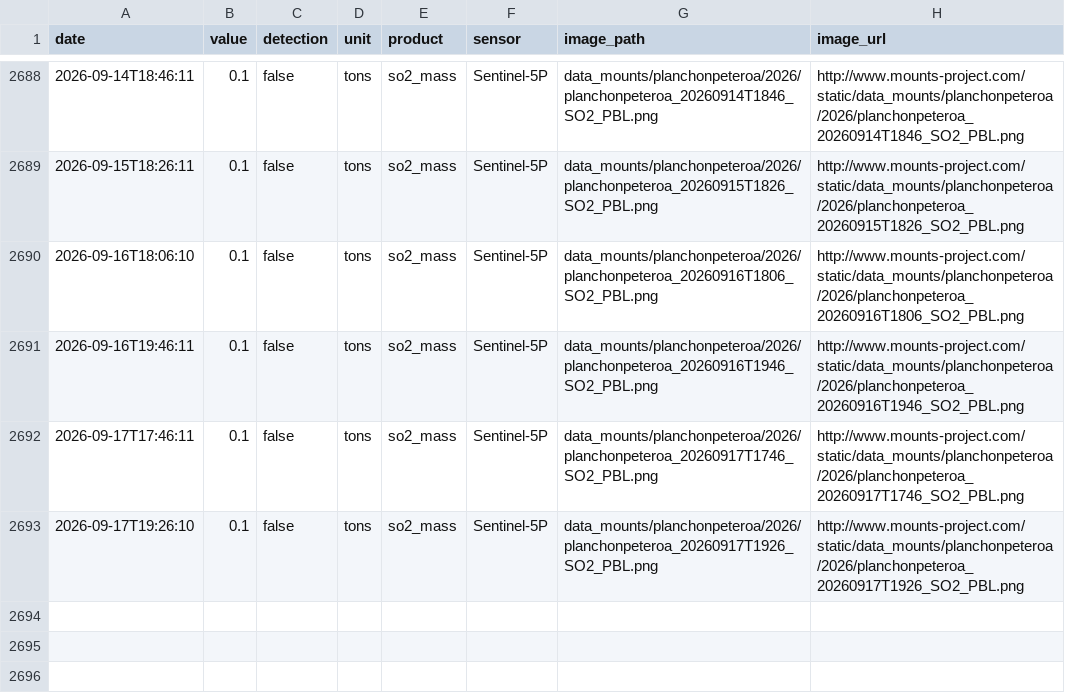
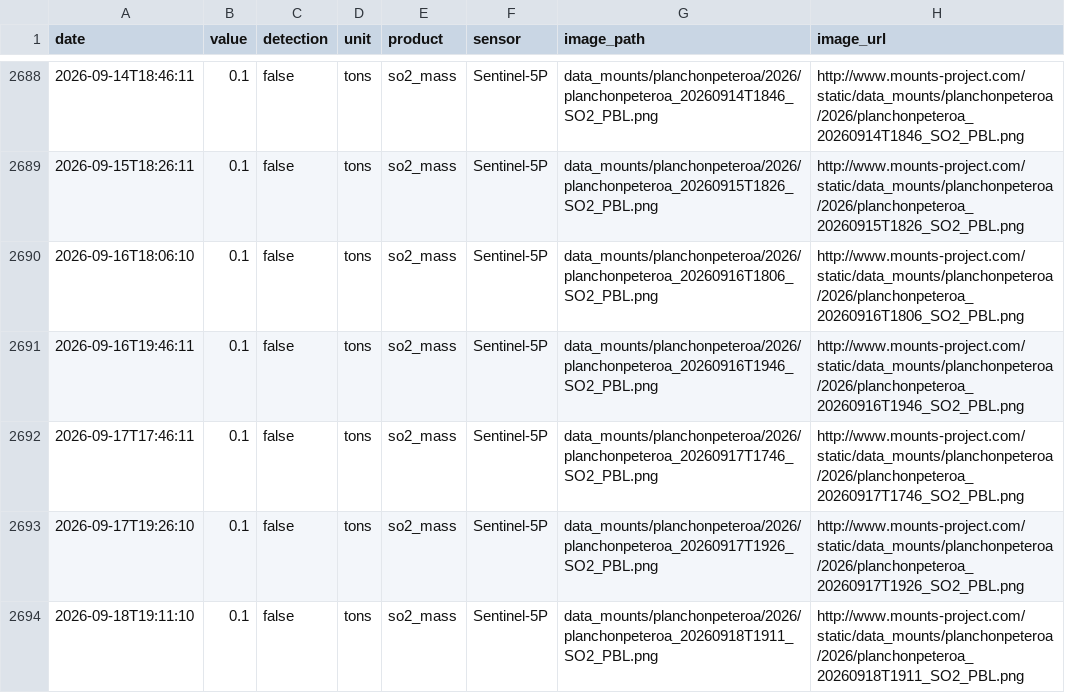
Before and after one commit to MendozaVolcanic/MOUNTS-Chile, a CSV file: csv/planchon-peteroa_so2_mass.csv, drawn as a sheet; only a part is shown, gaps mark what is left out; the diff names each change by its address in the sheet, - before the commit and + after, or states it on an @@ line.

```diff
--- a/csv/planchon-peteroa_so2_mass.csv
+++ b/csv/planchon-peteroa_so2_mass.csv
+row 2694: 2026-09-18T19:11:10 | 0.1 | false | tons | so2_mass | Sentinel-5P | data_mounts/planchonpeteroa/2026/planchonpeteroa_20260918T1911_SO2_PBL.png | http://www.mounts-project.com/static/data_mounts/planchonpeteroa/2026/planchonpeteroa_20260918T1911_SO2_PBL.png
```
Also changed, not shown: csv/copahue_so2_mass.csv, csv/lascar_so2_mass.csv, 35 other files.
